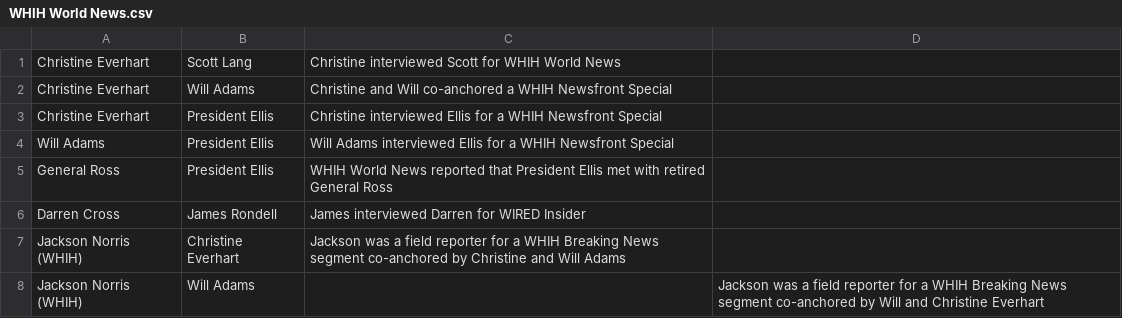
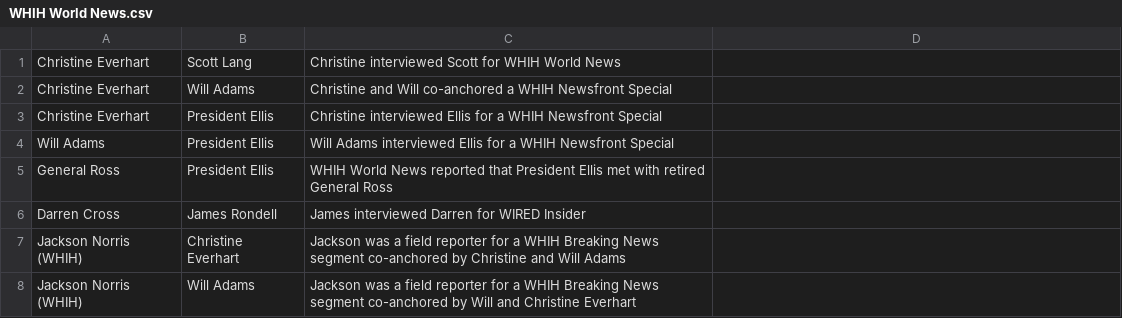
Before and after one commit to ACLay/Six-Degrees-of-Agent-Coulson, a CSV file: interactions/Other/WHIH World News.csv, drawn as a sheet.

Commit message:
Formatting fix, removed ||

```diff
--- a/interactions/Other/WHIH World News.csv
+++ b/interactions/Other/WHIH World News.csv
@@ -7,2 +7,2 @@ Darren Cross|James Rondell|James interviewed Darren for WIRED Insider
 Jackson Norris (WHIH)|Christine Everhart|Jackson was a field reporter for a WHIH Breaking News segment co-anchored by Christine and Will Adams
-Jackson Norris (WHIH)|Will Adams||Jackson was a field reporter for a WHIH Breaking News segment co-anchored by Will and Christine Everhart
+Jackson Norris (WHIH)|Will Adams|Jackson was a field reporter for a WHIH Breaking News segment co-anchored by Will and Christine Everhart
```
